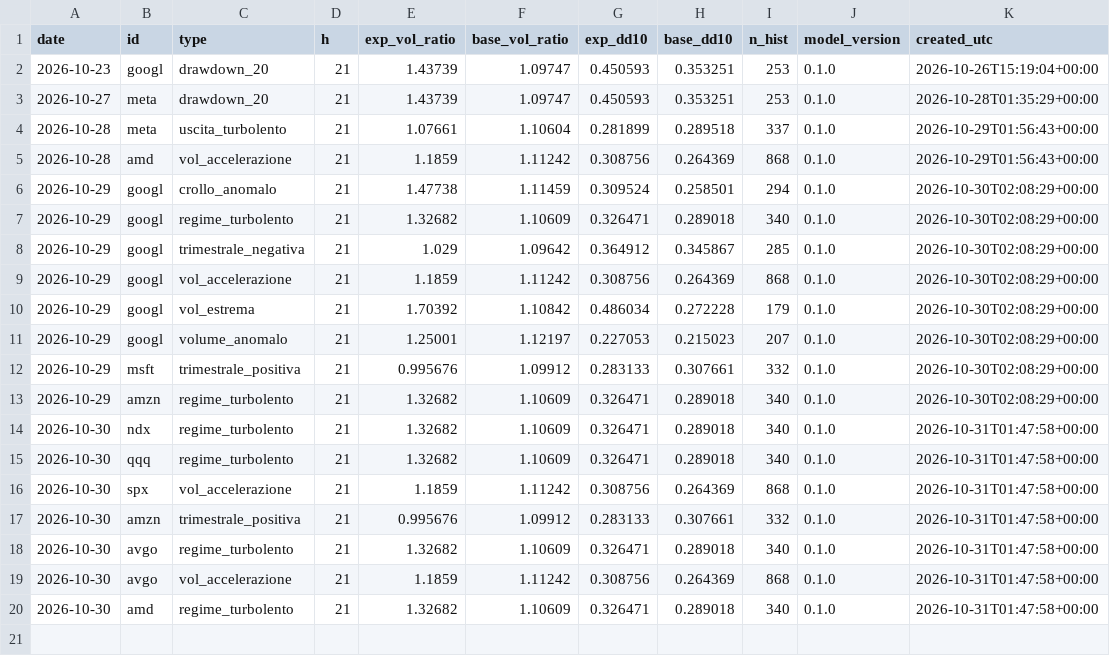
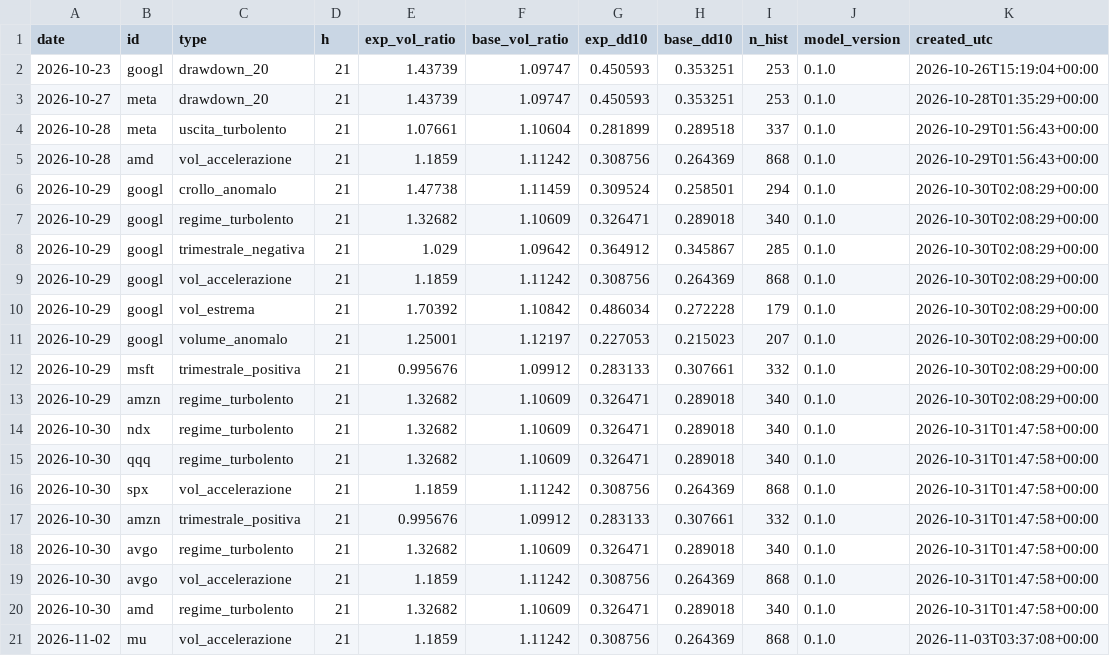
Before and after one commit to ST80Dev/FinanceNow, a CSV file: results/live/pattern_log.csv, drawn as a sheet; the diff names each change by its address in the sheet, - before the commit and + after, or states it on an @@ line.

```diff
--- a/results/live/pattern_log.csv
+++ b/results/live/pattern_log.csv
+row 21: 2026-11-02 | mu | vol_accelerazione | 21 | 1.1859 | 1.11242 | 0.308756 | 0.264369 | 868 | 0.1.0 | 2026-11-03T03:37:08+00:00
```
Also changed, not shown: results/live/assessment_log.csv, results/live/direction_forecasts.csv, 43 other files.
